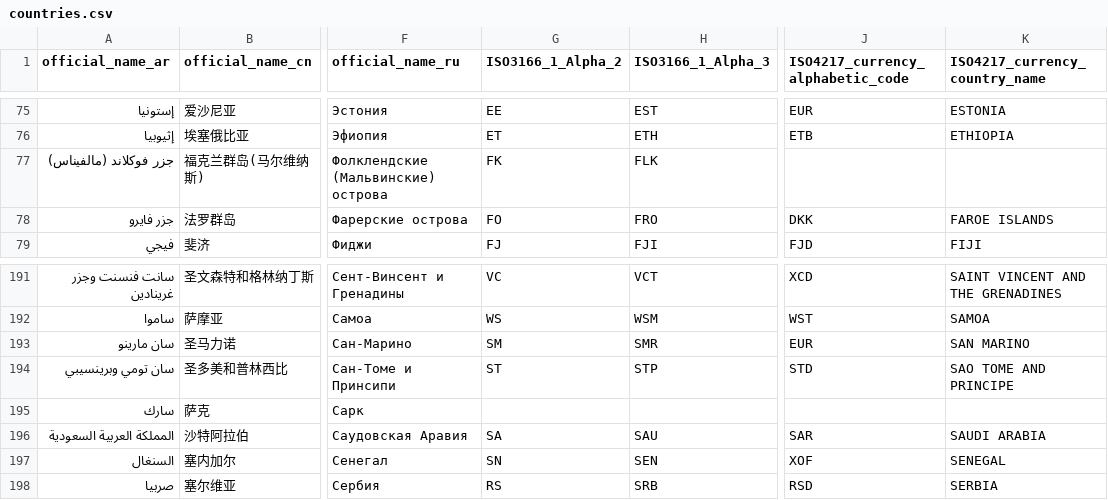
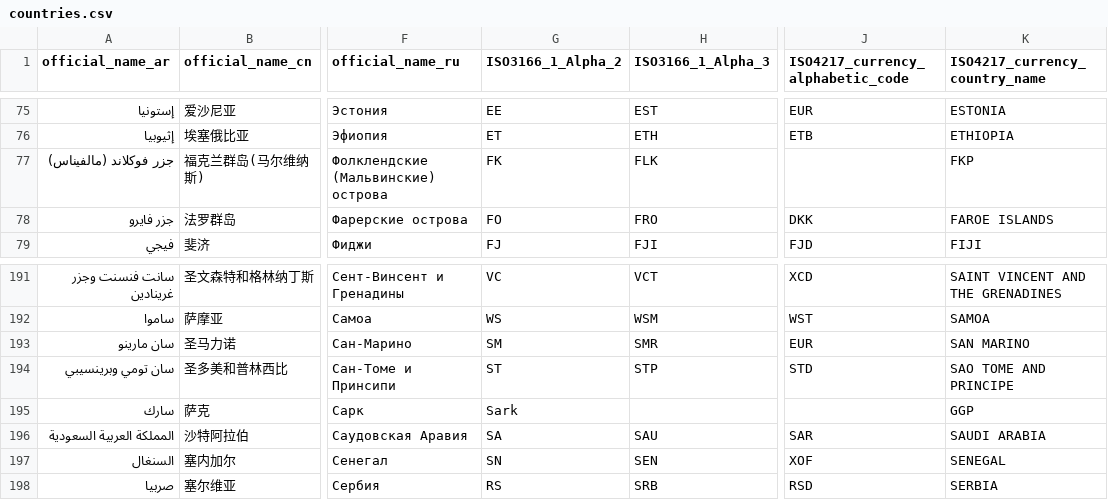
Before and after one commit to kishorem-mf/spark-jobs, a CSV file: spark-jobs/src/main/resources/countries.csv, drawn as a sheet; only a part is shown, gaps mark what is left out; the diff names each change by its address in the sheet, - before the commit and + after, or states it on an @@ line.

```diff
--- a/spark-jobs/src/main/resources/countries.csv
+++ b/spark-jobs/src/main/resources/countries.csv
-K77 (ISO4217_currency_country_name): (empty)
+K77 (ISO4217_currency_country_name): FKP
-G195 (ISO3166_1_Alpha_2): (empty)
+G195 (ISO3166_1_Alpha_2): Sark
-K195 (ISO4217_currency_country_name): (empty)
+K195 (ISO4217_currency_country_name): GGP
```
Also changed, not shown: 36 other files.
